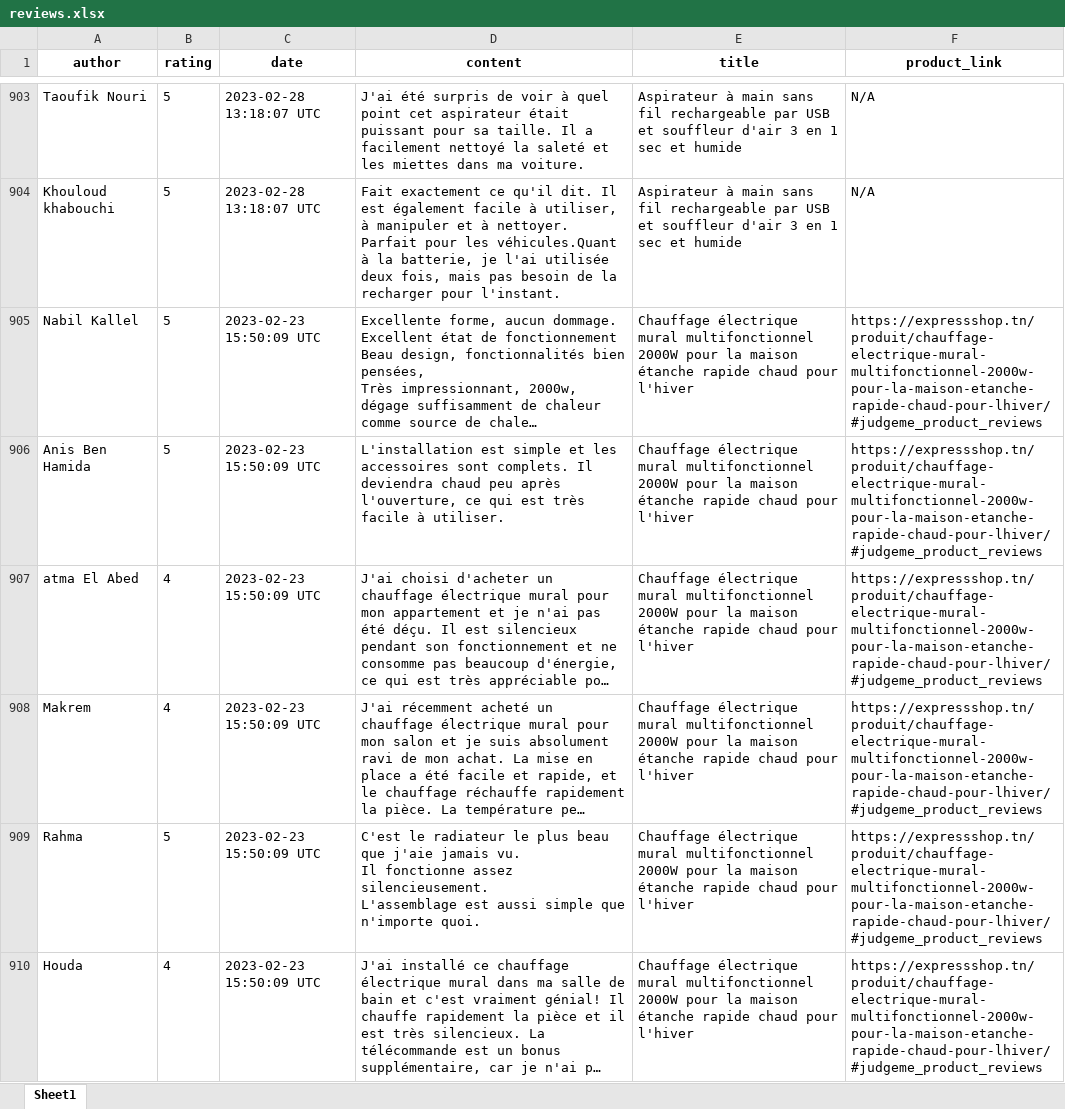
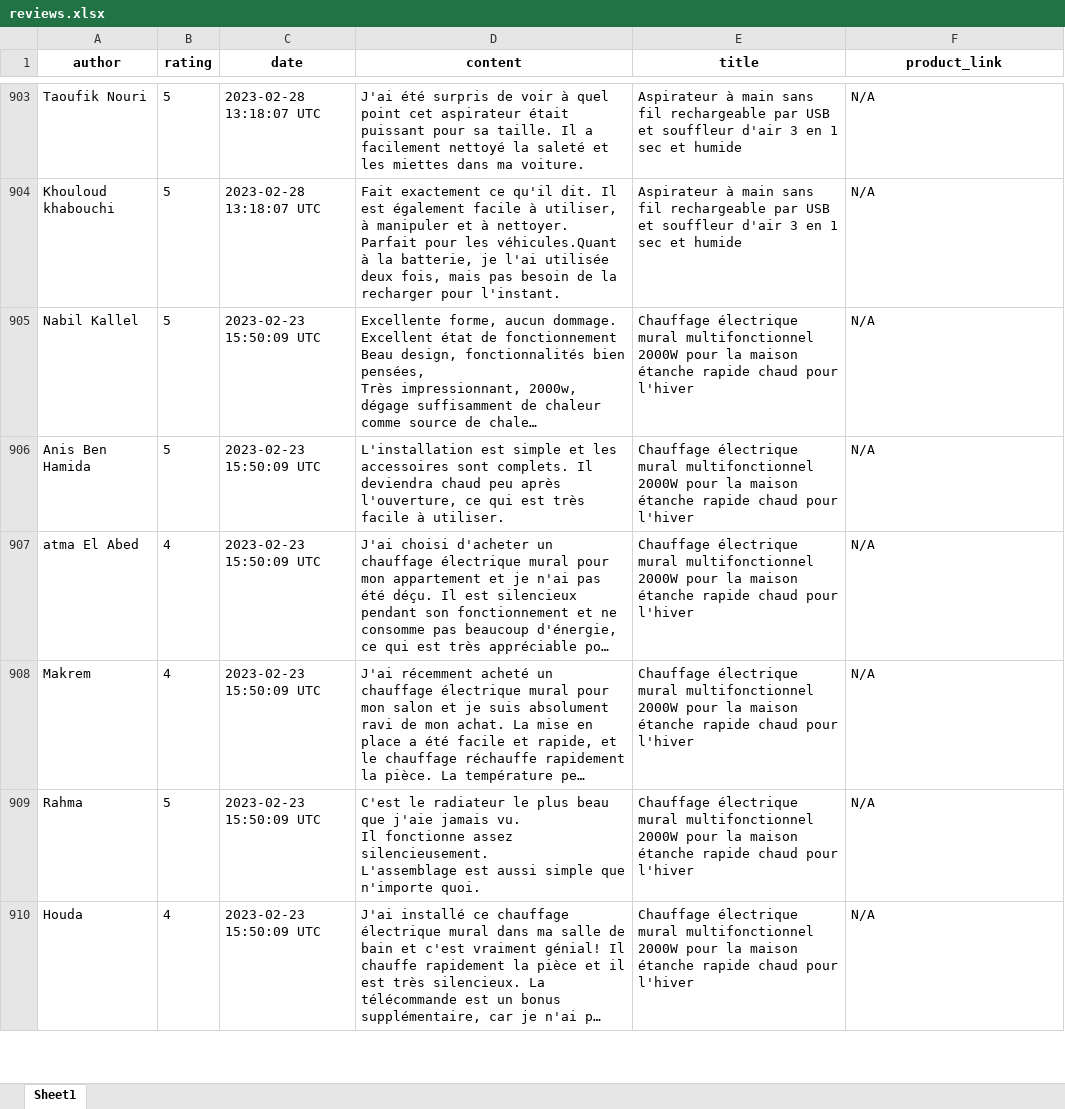
Before and after one commit to ArijAguel/Customers-Review-Analysis, an Excel workbook: reviews.xlsx, sheet Sheet1, drawn as a sheet; only a part is shown, gaps mark what is left out; long unchanged cells end in …; values as stored, in another font and other column widths than the file's, no borders; the diff covers the shown part only; the diff names each change by its address in the sheet, - before the commit and + after, or states it on an @@ line.

```diff
--- a/reviews.xlsx (sheet Sheet1)
+++ b/reviews.xlsx (sheet Sheet1)
-F905:F910 (product_link): https://expressshop.tn/produit/chauffage-electrique-mural-multifonctionnel-2000w-pour-la-maison-etanche-rapide-chaud-pour-lhiver/#judgeme_product_reviews
+F905:F910 (product_link): N/A
```
Also changed, not shown: 53 edited cells elsewhere in this sheet, 5 other files.
